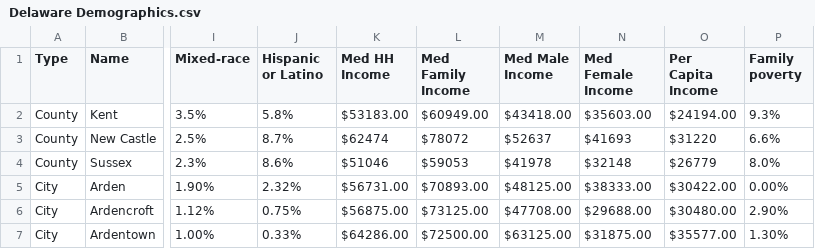
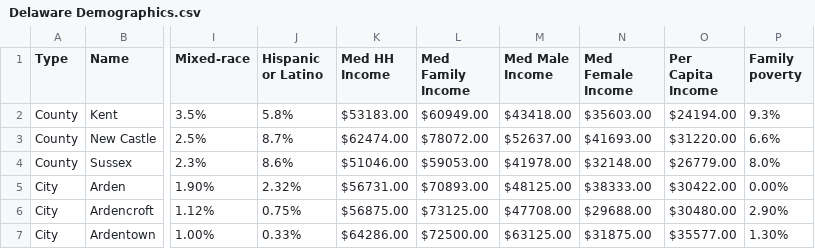
Before and after one commit to smaxwell953/DataScience, a CSV file: DemographicData/Delaware Demographics.csv, drawn as a sheet; only a part is shown, gaps mark what is left out; the diff names each change by its address in the sheet, - before the commit and + after, or states it on an @@ line.

Commit message:
Update Delaware Demographics.csv

```diff
--- a/DemographicData/Delaware Demographics.csv
+++ b/DemographicData/Delaware Demographics.csv
-K3 (Med HH Income): $62474
+K3 (Med HH Income): $62474.00
-L3 (Med Family Income): $78072
+L3 (Med Family Income): $78072.00
-M3 (Med Male Income): $52637
+M3 (Med Male Income): $52637.00
-N3 (Med Female Income): $41693
+N3 (Med Female Income): $41693.00
-O3 (Per Capita Income): $31220
+O3 (Per Capita Income): $31220.00
-K4 (Med HH Income): $51046
+K4 (Med HH Income): $51046.00
-L4 (Med Family Income): $59053
+L4 (Med Family Income): $59053.00
-M4 (Med Male Income): $41978
+M4 (Med Male Income): $41978.00
-N4 (Med Female Income): $32148
+N4 (Med Female Income): $32148.00
-O4 (Per Capita Income): $26779
+O4 (Per Capita Income): $26779.00
```
